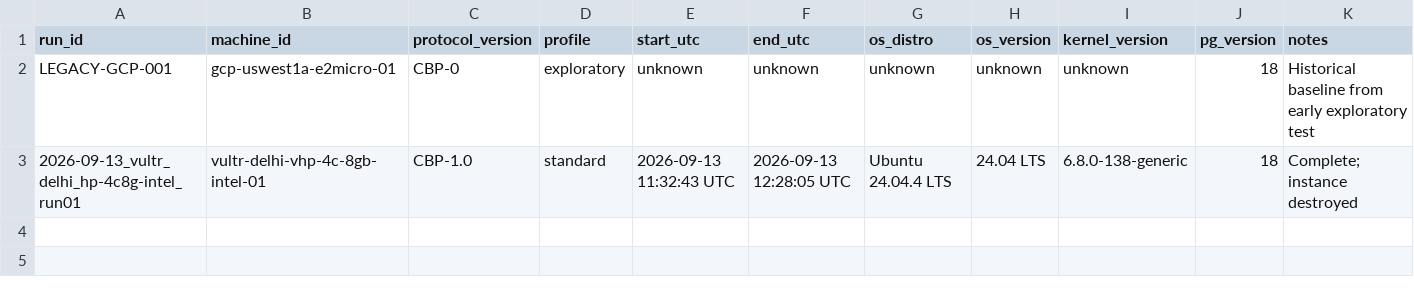
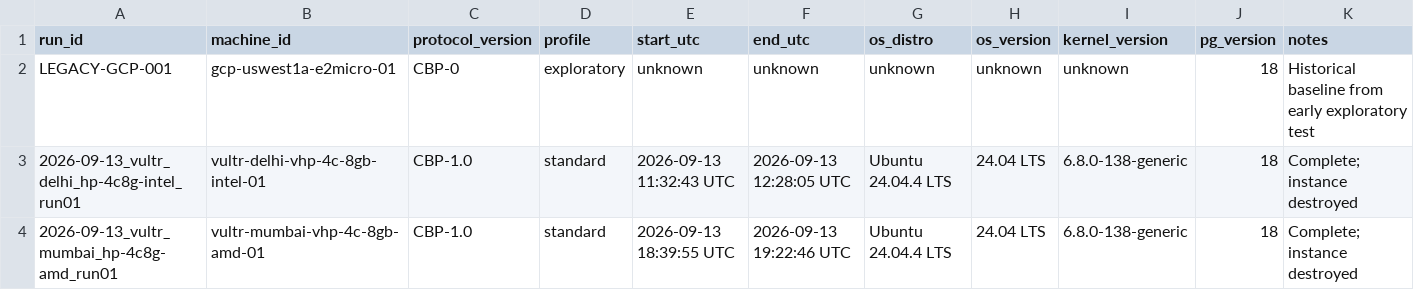
Before and after one commit to jgera/cloudmark, a CSV file: master/runs.csv, drawn as a sheet; the diff names each change by its address in the sheet, - before the commit and + after, or states it on an @@ line.

```diff
--- a/master/runs.csv
+++ b/master/runs.csv
+row 4: 2026-09-13_vultr_mumbai_hp-4c8g-amd_run01 | vultr-mumbai-vhp-4c-8gb-amd-01 | CBP-1.0 | standard | 2026-09-13 18:39:55 UTC | 2026-09-13 19:22:46 UTC | Ubuntu 24.04.4 LTS | 24.04 LTS | 6.8.0-138-generic | 18 | Complete; instance destroyed
```
Also changed, not shown: master/cpu_results.csv, master/memory_results.csv, 24 other files.
